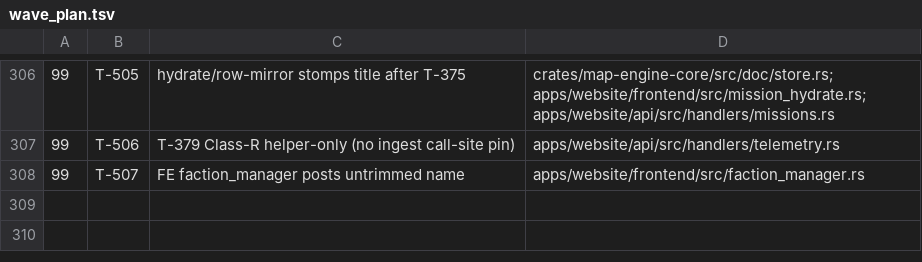
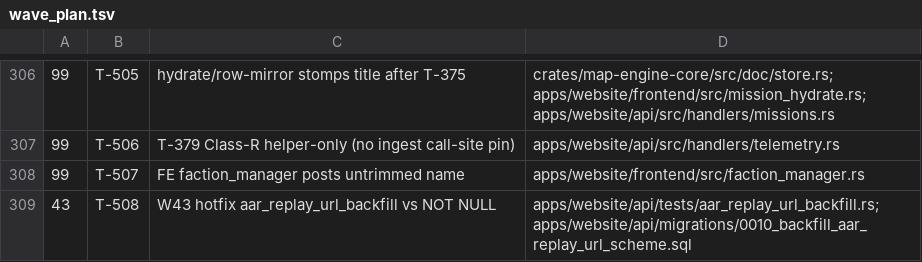
Before and after one commit to darkforce09/TBD-reforger, a TSV file: docs/platform/wave_plan.tsv, drawn as a sheet; only a part is shown, gaps mark what is left out.

Commit message:
wave 43: file T-508 hotfix (aar_replay_url_backfill vs NOT NULL)
Cold gate FAIL: plant null row 23502 after T-331 0015.

Co-Authored-By: Grok <noreply@x.ai>

```diff
--- a/docs/platform/wave_plan.tsv
+++ b/docs/platform/wave_plan.tsv
@@ -308 +308,2 @@
 99	T-507	FE faction_manager posts untrimmed name	apps/website/frontend/src/faction_manager.rs
+43	T-508	W43 hotfix aar_replay_url_backfill vs NOT NULL	apps/website/api/tests/aar_replay_url_backfill.rs; apps/website/api/migrations/0010_backfill_aar_replay_url_scheme.sql
```
Also changed, not shown: 3 other files.
